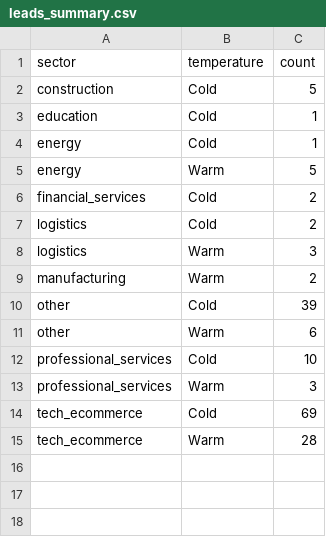
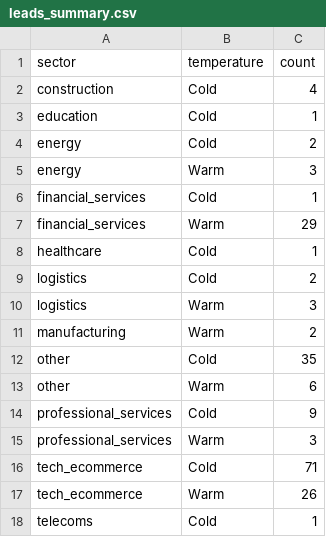
Before and after one commit to ngugi-cloud/BridgeRadar, a CSV file: data/leads_summary.csv, drawn as a sheet.

```diff
--- a/data/leads_summary.csv
+++ b/data/leads_summary.csv
@@ -1,7 +1,9 @@
 sector,temperature,count
-construction,Cold,5
+construction,Cold,4
 education,Cold,1
-energy,Cold,1
-energy,Warm,5
-financial_services,Cold,2
+energy,Cold,2
+energy,Warm,3
+financial_services,Cold,1
+financial_services,Warm,29
+healthcare,Cold,1
 logistics,Cold,2
@@ -9,7 +11,8 @@ logistics,Warm,3
 manufacturing,Warm,2
-other,Cold,39
+other,Cold,35
 other,Warm,6
-professional_services,Cold,10
+professional_services,Cold,9
 professional_services,Warm,3
-tech_ecommerce,Cold,69
-tech_ecommerce,Warm,28
+tech_ecommerce,Cold,71
+tech_ecommerce,Warm,26
+telecoms,Cold,1
```
Also changed, not shown: data/kenya_companies_master.csv, data/manual_integration_required.csv, 8 other files.
